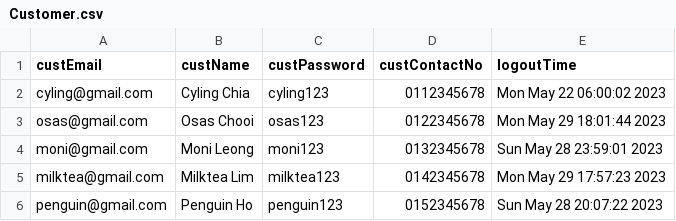
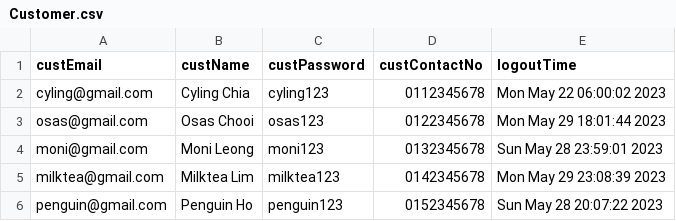
Before and after one commit to OsasChia/DSTR-Assignment, a CSV file: TURS/Customer.csv, drawn as a sheet.

```diff
--- a/TURS/Customer.csv
+++ b/TURS/Customer.csv
@@ -4,3 +4,3 @@ osas@gmail.com,Osas Chooi,osas123,0122345678,Mon May 29 18:01:44 2023
 moni@gmail.com,Moni Leong,moni123,0132345678,Sun May 28 23:59:01 2023
-milktea@gmail.com,Milktea Lim,milktea123,0142345678,Mon May 29 17:57:23 2023
+milktea@gmail.com,Milktea Lim,milktea123,0142345678,Mon May 29 23:08:39 2023
 penguin@gmail.com,Penguin Ho,penguin123,0152345678,Sun May 28 20:07:22 2023
```
Also changed, not shown: TURS/Feedback.csv, 17 other files.
